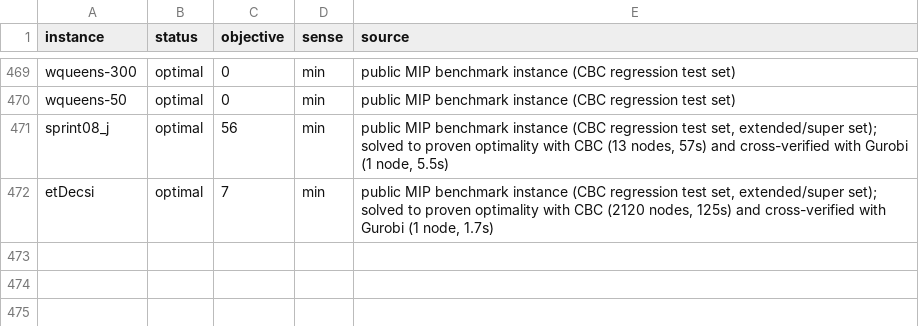
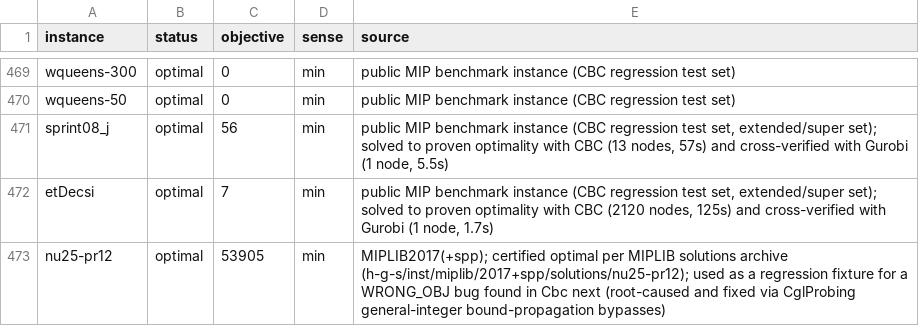
Before and after one commit to h-g-s/mip-sanity-data, a TSV file: bks.tsv, drawn as a sheet; only a part is shown, gaps mark what is left out; the diff names each change by its address in the sheet, - before the commit and + after, or states it on an @@ line.

```diff
--- a/bks.tsv
+++ b/bks.tsv
+row 473: nu25-pr12 | optimal | 53905 | min | MIPLIB2017(+spp); certified optimal per MIPLIB solutions archive (h-g-s/inst/miplib/2017+spp/solutions/nu25-pr12); used as a regression fixture for a WRONG_OBJ bug found in Cbc next (root-caused and fixed via CglProbing general-integer bound-propagation bypasses)
```
Also changed, not shown: limits.tsv, 2 other files.
